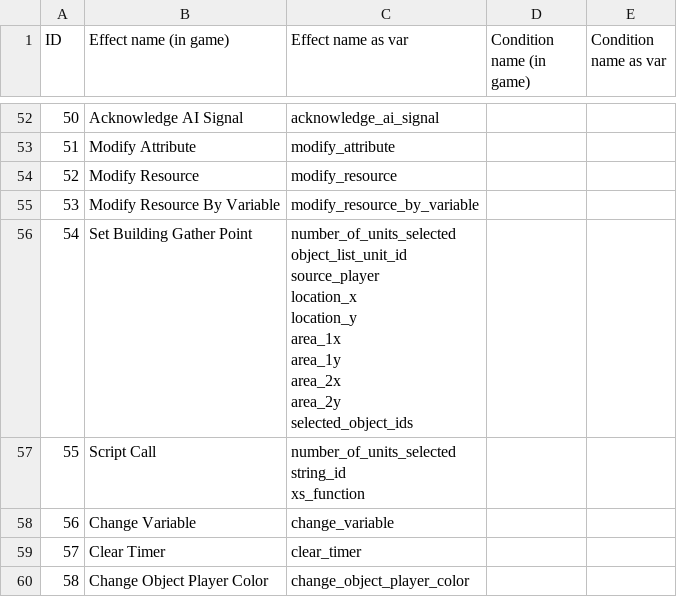
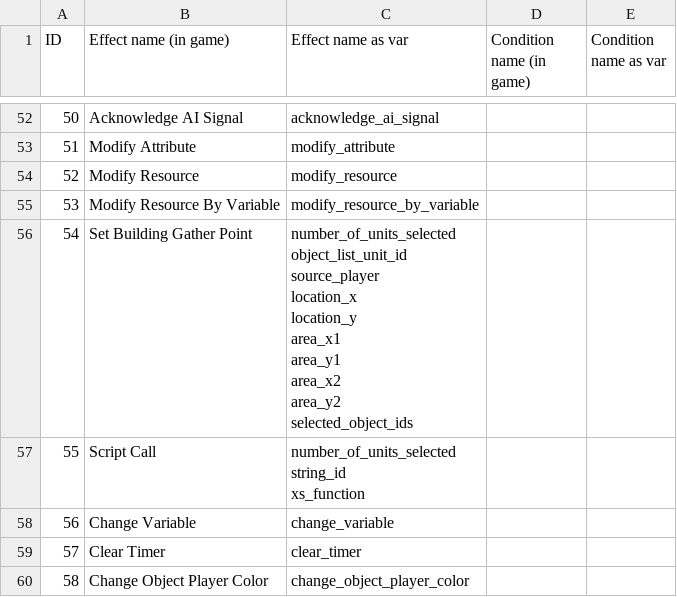
Before and after one commit to KSneijders/AoE2ScenarioParser, a CSV file: resources/documents/effect_condition_dataset.csv, drawn as a sheet; only a part is shown, gaps mark what is left out.

Commit message:
Renamed all area_1x to area_x1 (same for y1, x2, y2)

```diff
--- a/resources/documents/effect_condition_dataset.csv
+++ b/resources/documents/effect_condition_dataset.csv
@@ -55,12 +55,12 @@ ID,Effect name (in game),Effect name as var,Condition name (in game),Condition n
 53,Modify Resource By Variable,modify_resource_by_variable,,,,,
-54,Set Building Gather Point,"number_of_units_selected
-object_list_unit_id
-source_player
-location_x
-location_y
-area_1x
-area_1y
-area_2x
-area_2y
-selected_object_ids",,,,,
+54,Set Building Gather Point,"number_of_units_selected
+object_list_unit_id
+source_player
+location_x
+location_y
+area_x1
+area_y1
+area_x2
+area_y2
+selected_object_ids",,,,,
 55,Script Call,"number_of_units_selected
```
Also changed, not shown: 17 other files.
